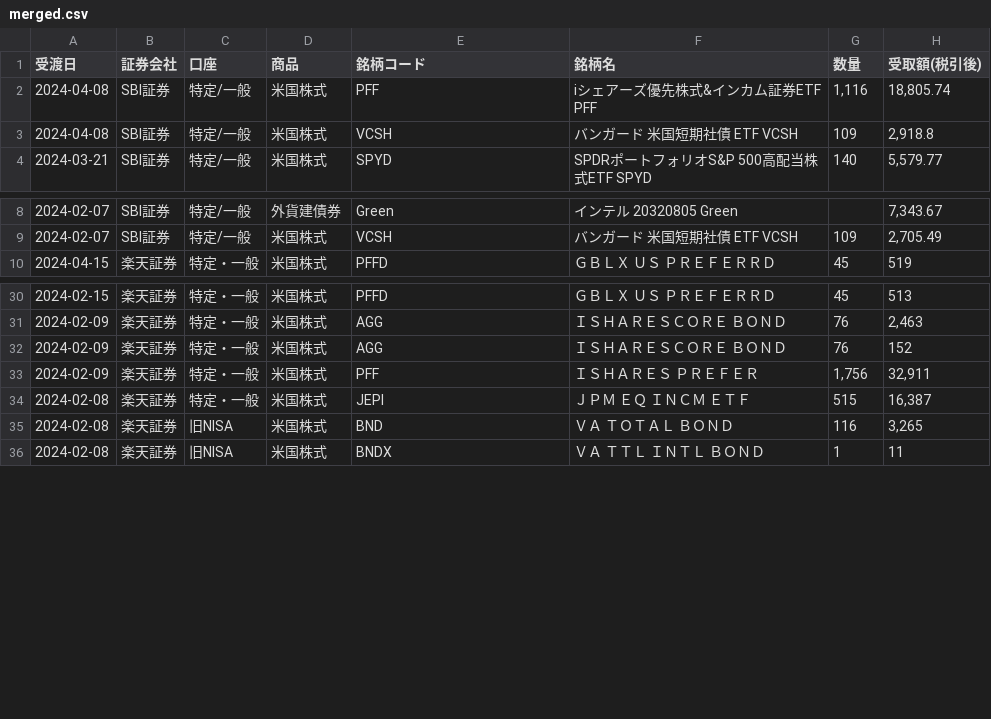
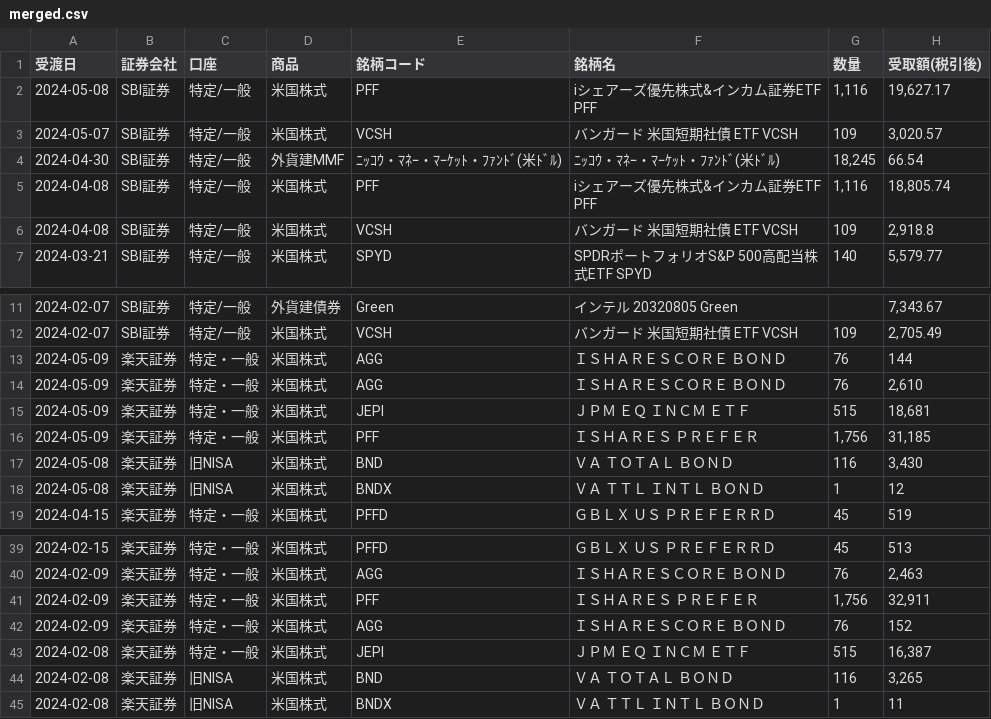
Before and after one commit to lyphard1/python1, a CSV file: merged.csv, drawn as a sheet; only a part is shown, gaps mark what is left out.

```diff
--- a/merged.csv
+++ b/merged.csv
@@ -1,2 +1,5 @@
 受渡日,証券会社,口座,商品,銘柄コード,銘柄名,数量,受取額(税引後)
+2024-05-08,SBI証券,特定/一般,米国株式,PFF,iシェアーズ優先株式&インカム証券ETF PFF,"1,116","19,627.17"
+2024-05-07,SBI証券,特定/一般,米国株式,VCSH,バンガード 米国短期社債 ETF VCSH,109,"3,020.57"
+2024-04-30,SBI証券,特定/一般,外貨建MMF,ﾆｯｺｳ・ﾏﾈｰ・ﾏｰｹｯﾄ・ﾌｧﾝﾄﾞ(米ﾄﾞﾙ),ﾆｯｺｳ・ﾏﾈｰ・ﾏｰｹｯﾄ・ﾌｧﾝﾄﾞ(米ﾄﾞﾙ),"18,245",66.54
 2024-04-08,SBI証券,特定/一般,米国株式,PFF,iシェアーズ優先株式&インカム証券ETF PFF,"1,116","18,805.74"
@@ -9,2 +12,8 @@
 2024-02-07,SBI証券,特定/一般,米国株式,VCSH,バンガード 米国短期社債 ETF VCSH,109,"2,705.49"
+2024-05-09,楽天証券,特定・一般,米国株式,AGG,ＩＳＨＡＲＥＳＣＯＲＥ　ＢＯＮＤ,76,144
+2024-05-09,楽天証券,特定・一般,米国株式,AGG,ＩＳＨＡＲＥＳＣＯＲＥ　ＢＯＮＤ,76,"2,610"
+2024-05-09,楽天証券,特定・一般,米国株式,JEPI,ＪＰＭ　ＥＱ　ＩＮＣＭ　ＥＴＦ,515,"18,681"
+2024-05-09,楽天証券,特定・一般,米国株式,PFF,ＩＳＨＡＲＥＳ　ＰＲＥＦＥＲ,"1,756","31,185"
+2024-05-08,楽天証券,旧NISA,米国株式,BND,ＶＡ　ＴＯＴＡＬ　ＢＯＮＤ,116,"3,430"
+2024-05-08,楽天証券,旧NISA,米国株式,BNDX,ＶＡ　ＴＴＬ　ＩＮＴＬ　ＢＯＮＤ,1,12
 2024-04-15,楽天証券,特定・一般,米国株式,PFFD,ＧＢＬＸ　ＵＳ　ＰＲＥＦＥＲＲＤ,45,519
@@ -31,4 +40,4 @@
 2024-02-09,楽天証券,特定・一般,米国株式,AGG,ＩＳＨＡＲＥＳＣＯＲＥ　ＢＯＮＤ,76,"2,463"
+2024-02-09,楽天証券,特定・一般,米国株式,PFF,ＩＳＨＡＲＥＳ　ＰＲＥＦＥＲ,"1,756","32,911"
 2024-02-09,楽天証券,特定・一般,米国株式,AGG,ＩＳＨＡＲＥＳＣＯＲＥ　ＢＯＮＤ,76,152
-2024-02-09,楽天証券,特定・一般,米国株式,PFF,ＩＳＨＡＲＥＳ　ＰＲＥＦＥＲ,"1,756","32,911"
 2024-02-08,楽天証券,特定・一般,米国株式,JEPI,ＪＰＭ　ＥＱ　ＩＮＣＭ　ＥＴＦ,515,"16,387"
```
Also changed, not shown: test_distribution.csv, test_dividendlist.csv, 3 other files.
